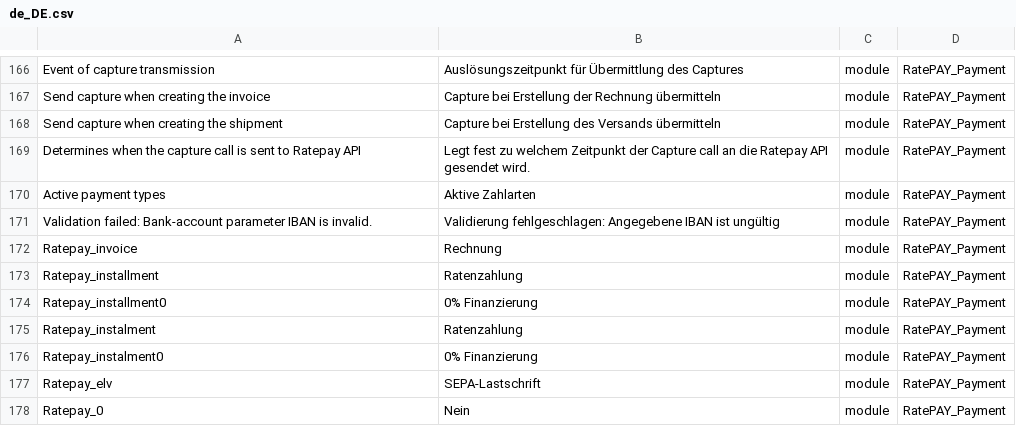
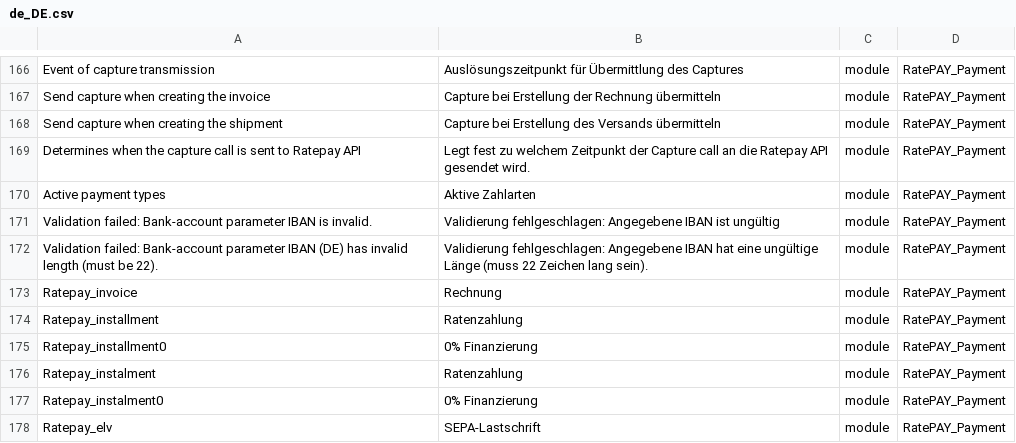
Before and after one commit to ratepay/magento2-module, a CSV file: i18n/de_DE.csv, drawn as a sheet; only a part is shown, gaps mark what is left out; the shorter side is filled out with more unchanged rows; the diff names each change by its address in the sheet, - before the commit and + after, or states it on an @@ line.

Commit message:
M2-90 - Refined invalid IBAN error message mechanism

```diff
--- a/i18n/de_DE.csv
+++ b/i18n/de_DE.csv
+row 172: Validation failed: Bank-account parameter IBAN (DE) has invalid length (must be 22). | Validierung fehlgeschlagen: Angegebene IBAN hat eine ungültige Länge (muss 22 Zeichen lang sein). | module | RatePAY_Payment
```
Also changed, not shown: 1 other file.
